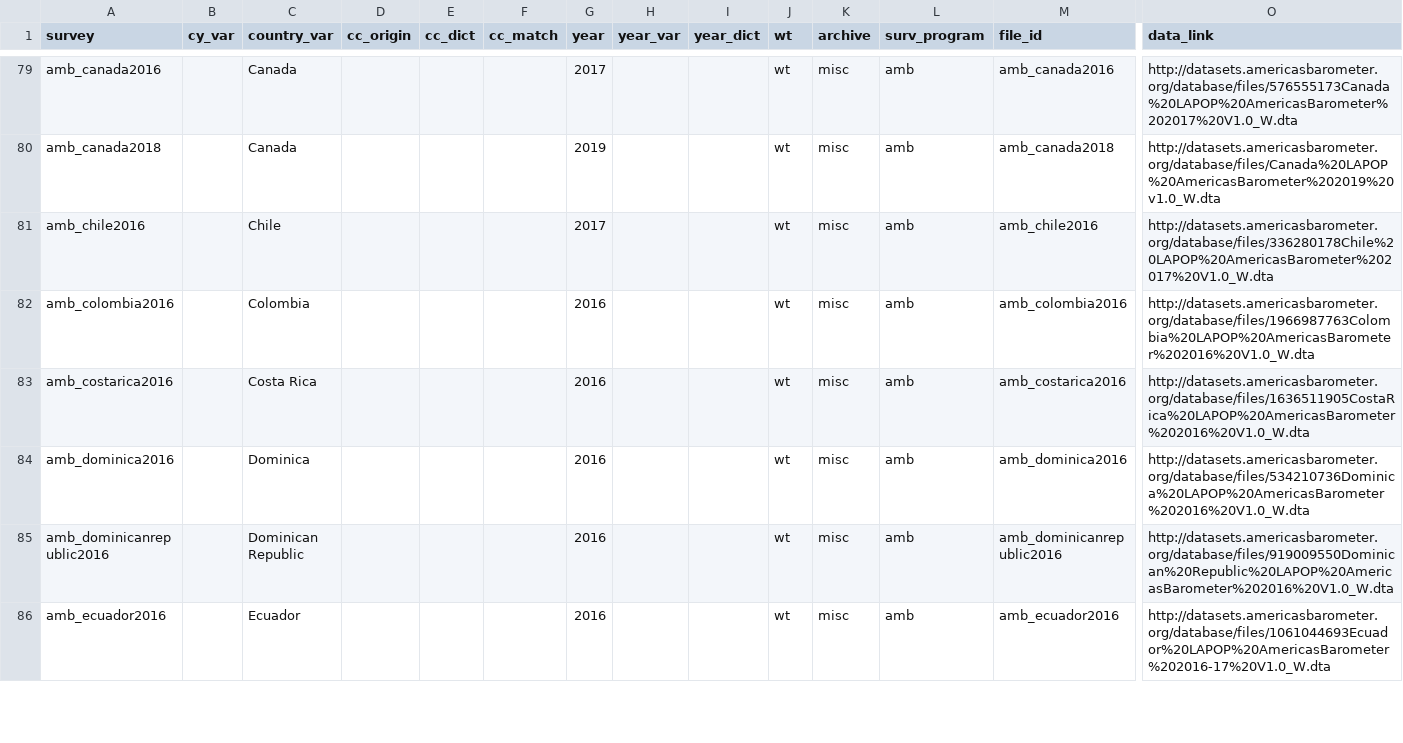
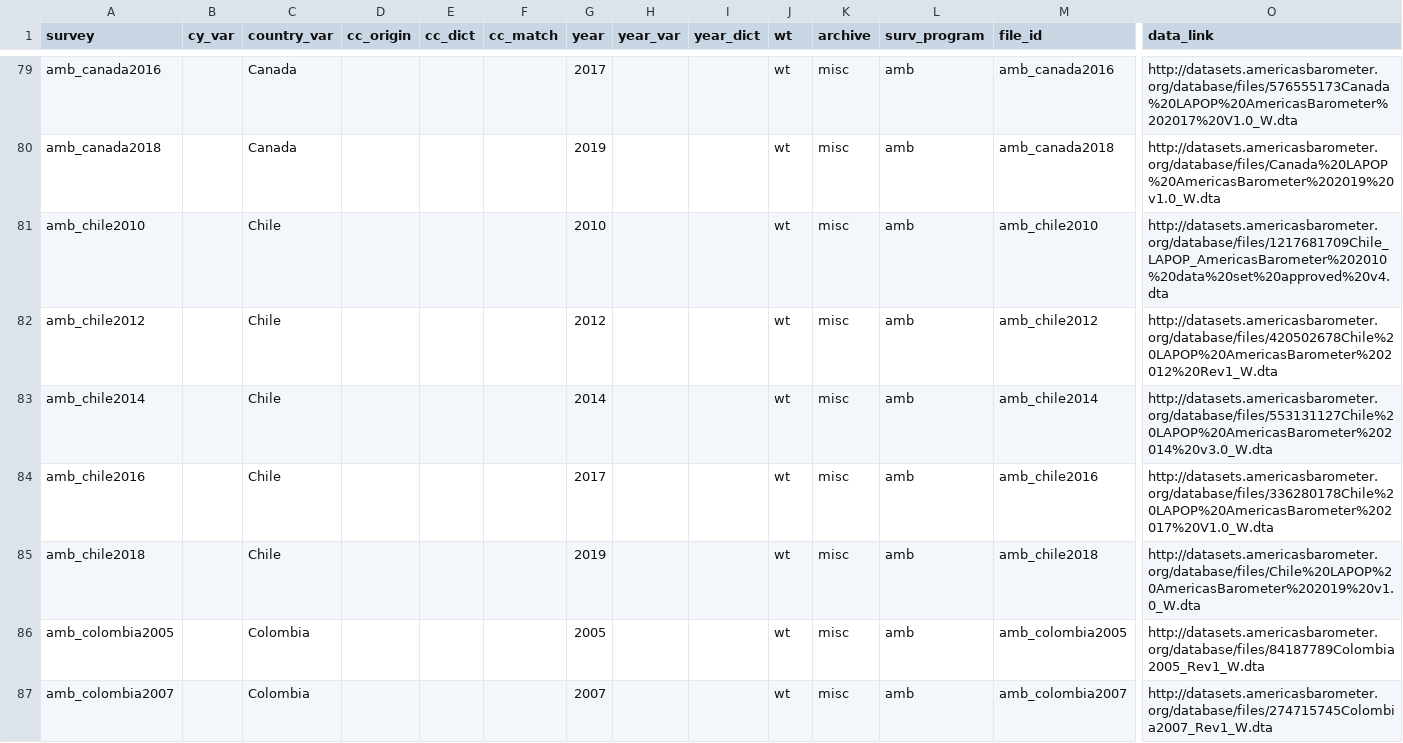
Before and after one commit to fsolt/DCPOtools, a CSV file: data/surveys_data.csv, drawn as a sheet; only a part is shown, gaps mark what is left out; the shorter side is filled out with more unchanged rows; rows hold the shown columns only; the diff covers the shown part only; the diff names each change by its address in the sheet, - before the commit and + after, or states it on an @@ line.

Commit message:
add amb Chile, Colombia, Costa Rica

```diff
--- a/data/surveys_data.csv
+++ b/data/surveys_data.csv
+row 81: amb_chile2010 |  | Chile |  |  |  | 2010 |  |  | wt | misc | amb | amb_chile2010 | http://datasets.americasbarometer.org/database/files/1217681709Chile_LAPOP_AmericasBarometer%202010%20data%20set%20approved%20v4.dta
+row 82: amb_chile2012 |  | Chile |  |  |  | 2012 |  |  | wt | misc | amb | amb_chile2012 | http://datasets.americasbarometer.org/database/files/420502678Chile%20LAPOP%20AmericasBarometer%202012%20Rev1_W.dta
+row 83: amb_chile2014 |  | Chile |  |  |  | 2014 |  |  | wt | misc | amb | amb_chile2014 | http://datasets.americasbarometer.org/database/files/553131127Chile%20LAPOP%20AmericasBarometer%202014%20v3.0_W.dta
+row 85: amb_chile2018 |  | Chile |  |  |  | 2019 |  |  | wt | misc | amb | amb_chile2018 | http://datasets.americasbarometer.org/database/files/Chile%20LAPOP%20AmericasBarometer%202019%20v1.0_W.dta
+row 86: amb_colombia2005 |  | Colombia |  |  |  | 2005 |  |  | wt | misc | amb | amb_colombia2005 | http://datasets.americasbarometer.org/database/files/84187789Colombia2005_Rev1_W.dta
+row 87: amb_colombia2007 |  | Colombia |  |  |  | 2007 |  |  | wt | misc | amb | amb_colombia2007 | http://datasets.americasbarometer.org/database/files/274715745Colombia2007_Rev1_W.dta
```
Also changed, not shown: 5 added rows elsewhere in this file, 1 other file.
